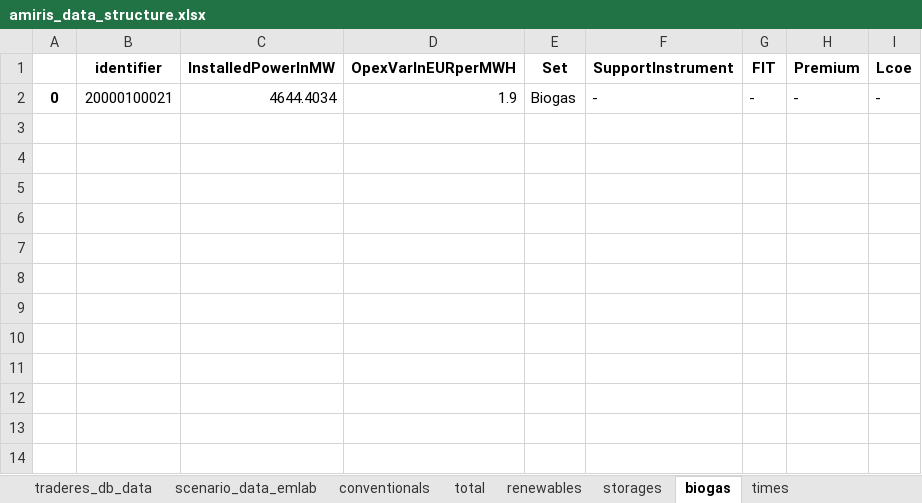
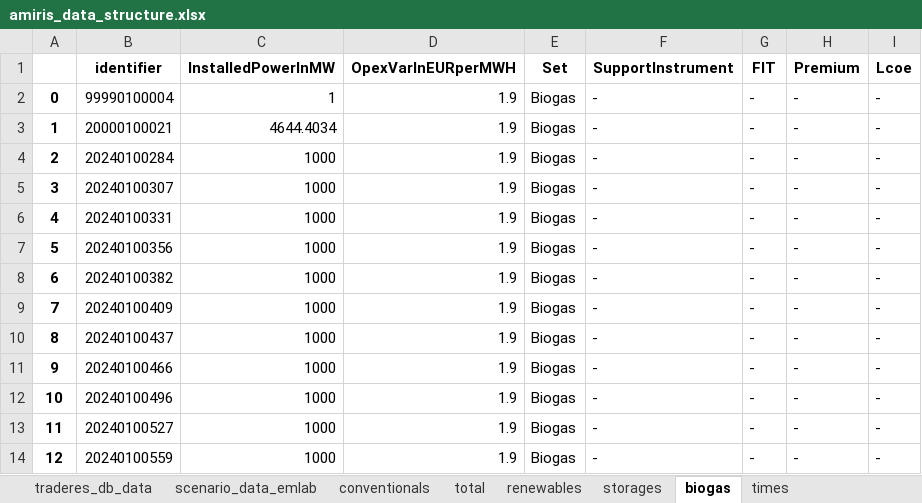
Before and after one commit to TradeRES/toolbox-amiris-emlab, an Excel workbook: amiris_workflow/amiris_data_structure.xlsx, sheet biogas, drawn as a sheet; values as stored, in another font and other column widths than the file's, no borders; the diff names each change by its address in the sheet, - before the commit and + after, or states it on an @@ line.

```diff
--- a/amiris_workflow/amiris_data_structure.xlsx (sheet biogas)
+++ b/amiris_workflow/amiris_data_structure.xlsx (sheet biogas)
-B2 (identifier): 20000100021
+B2 (identifier): 99990100004
-C2 (InstalledPowerInMW): 4644.4034
+C2 (InstalledPowerInMW): 1
+row 3: 1 | 20000100021 | 4644.4034 | 1.9 | Biogas | - | - | - | -
+row 4: 2 | 20240100284 | 1000 | 1.9 | Biogas | - | - | - | -
+row 5: 3 | 20240100307 | 1000 | 1.9 | Biogas | - | - | - | -
+row 6: 4 | 20240100331 | 1000 | 1.9 | Biogas | - | - | - | -
+row 7: 5 | 20240100356 | 1000 | 1.9 | Biogas | - | - | - | -
+row 8: 6 | 20240100382 | 1000 | 1.9 | Biogas | - | - | - | -
+row 9: 7 | 20240100409 | 1000 | 1.9 | Biogas | - | - | - | -
+row 10: 8 | 20240100437 | 1000 | 1.9 | Biogas | - | - | - | -
+row 11: 9 | 20240100466 | 1000 | 1.9 | Biogas | - | - | - | -
+row 12: 10 | 20240100496 | 1000 | 1.9 | Biogas | - | - | - | -
+row 13: 11 | 20240100527 | 1000 | 1.9 | Biogas | - | - | - | -
+row 14: 12 | 20240100559 | 1000 | 1.9 | Biogas | - | - | - | -
```
Also changed, not shown: sheet renewables, sheet conventionals, sheet scenario_data_emlab, sheet storages, sheet times, 2 other files.
